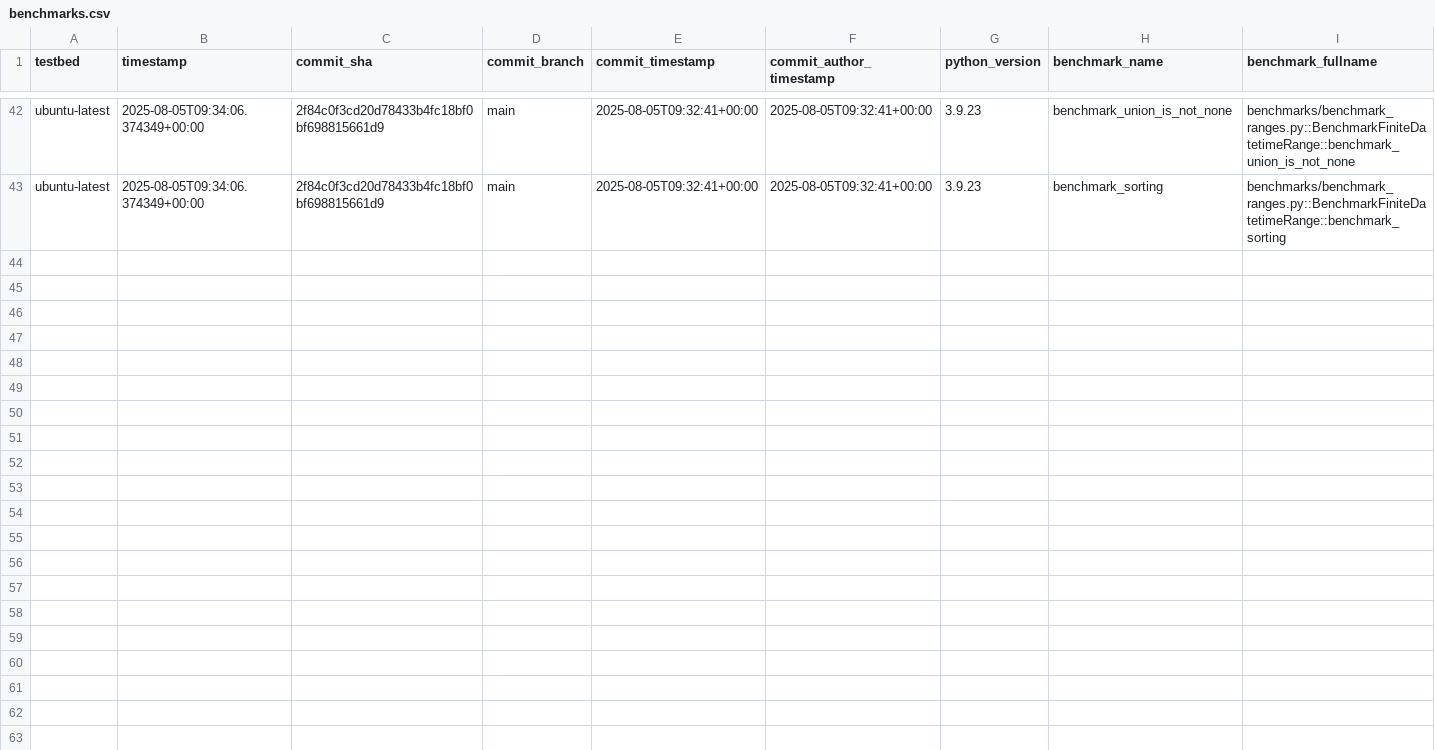
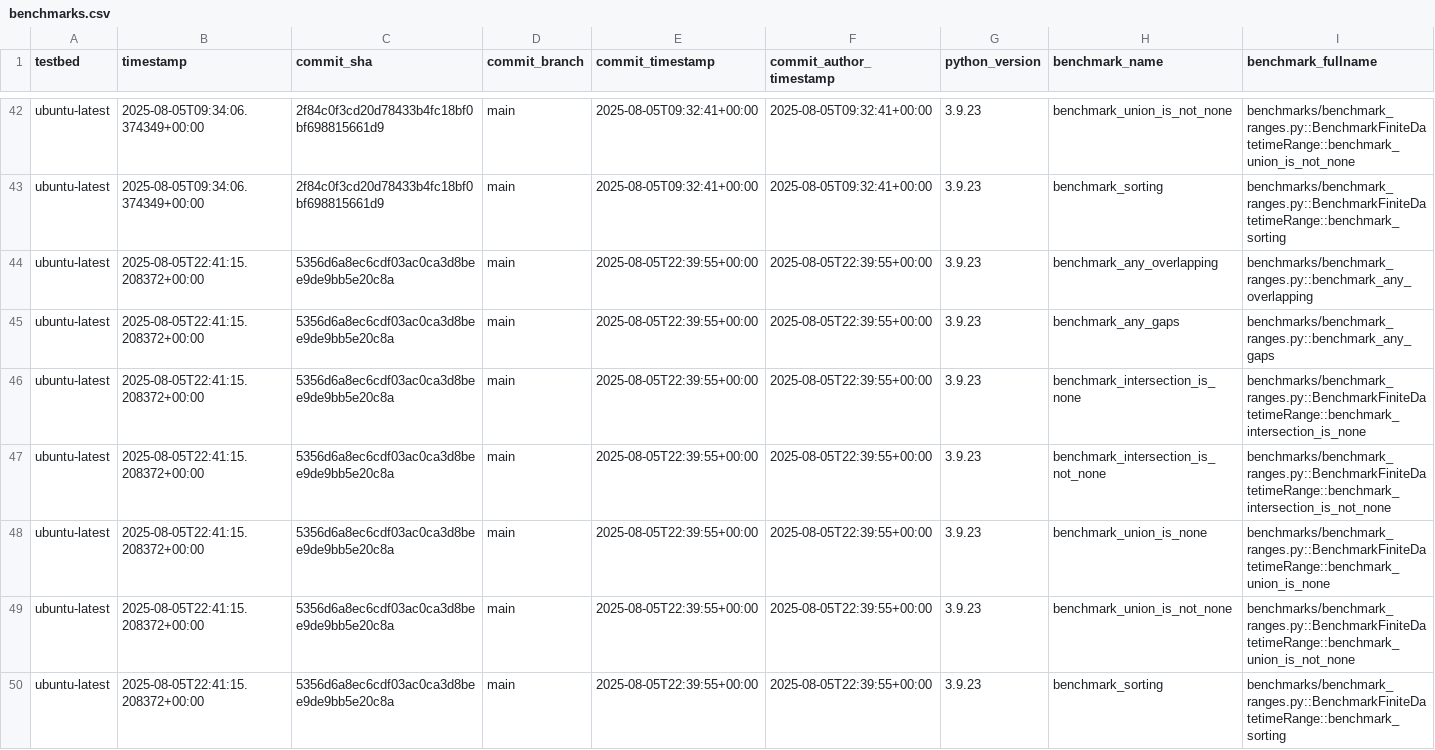
Before and after one commit to octoenergy/xocto, a CSV file: benchmarks.csv, drawn as a sheet; only a part is shown, gaps mark what is left out; rows hold the shown columns only; the diff names each change by its address in the sheet, - before the commit and + after, or states it on an @@ line.

```diff
--- a/benchmarks.csv
+++ b/benchmarks.csv
+row 44: ubuntu-latest | 2025-08-05T22:41:15.208372+00:00 | 5356d6a8ec6cdf03ac0ca3d8bee9de9bb5e20c8a | main | 2025-08-05T22:39:55+00:00 | 2025-08-05T22:39:55+00:00 | 3.9.23 | benchmark_any_overlapping | benchmarks/benchmark_ranges.py::benchmark_any_overlapping
+row 45: ubuntu-latest | 2025-08-05T22:41:15.208372+00:00 | 5356d6a8ec6cdf03ac0ca3d8bee9de9bb5e20c8a | main | 2025-08-05T22:39:55+00:00 | 2025-08-05T22:39:55+00:00 | 3.9.23 | benchmark_any_gaps | benchmarks/benchmark_ranges.py::benchmark_any_gaps
+row 46: ubuntu-latest | 2025-08-05T22:41:15.208372+00:00 | 5356d6a8ec6cdf03ac0ca3d8bee9de9bb5e20c8a | main | 2025-08-05T22:39:55+00:00 | 2025-08-05T22:39:55+00:00 | 3.9.23 | benchmark_intersection_is_none | benchmarks/benchmark_ranges.py::BenchmarkFiniteDatetimeRange::benchmark_intersection_is_none
+row 47: ubuntu-latest | 2025-08-05T22:41:15.208372+00:00 | 5356d6a8ec6cdf03ac0ca3d8bee9de9bb5e20c8a | main | 2025-08-05T22:39:55+00:00 | 2025-08-05T22:39:55+00:00 | 3.9.23 | benchmark_intersection_is_not_none | benchmarks/benchmark_ranges.py::BenchmarkFiniteDatetimeRange::benchmark_intersection_is_not_none
+row 48: ubuntu-latest | 2025-08-05T22:41:15.208372+00:00 | 5356d6a8ec6cdf03ac0ca3d8bee9de9bb5e20c8a | main | 2025-08-05T22:39:55+00:00 | 2025-08-05T22:39:55+00:00 | 3.9.23 | benchmark_union_is_none | benchmarks/benchmark_ranges.py::BenchmarkFiniteDatetimeRange::benchmark_union_is_none
+row 49: ubuntu-latest | 2025-08-05T22:41:15.208372+00:00 | 5356d6a8ec6cdf03ac0ca3d8bee9de9bb5e20c8a | main | 2025-08-05T22:39:55+00:00 | 2025-08-05T22:39:55+00:00 | 3.9.23 | benchmark_union_is_not_none | benchmarks/benchmark_ranges.py::BenchmarkFiniteDatetimeRange::benchmark_union_is_not_none
+row 50: ubuntu-latest | 2025-08-05T22:41:15.208372+00:00 | 5356d6a8ec6cdf03ac0ca3d8bee9de9bb5e20c8a | main | 2025-08-05T22:39:55+00:00 | 2025-08-05T22:39:55+00:00 | 3.9.23 | benchmark_sorting | benchmarks/benchmark_ranges.py::BenchmarkFiniteDatetimeRange::benchmark_sorting
```
Also changed, not shown: 1 other file.
